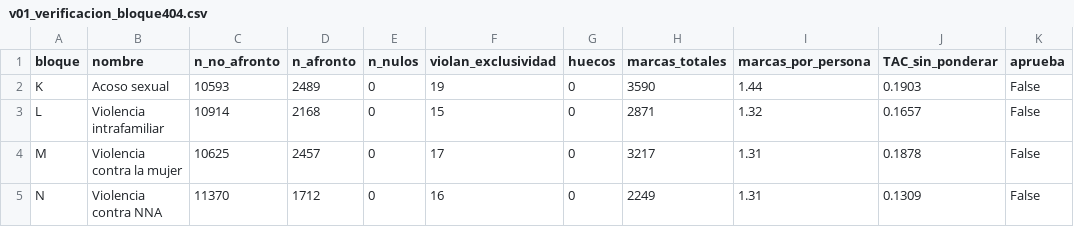
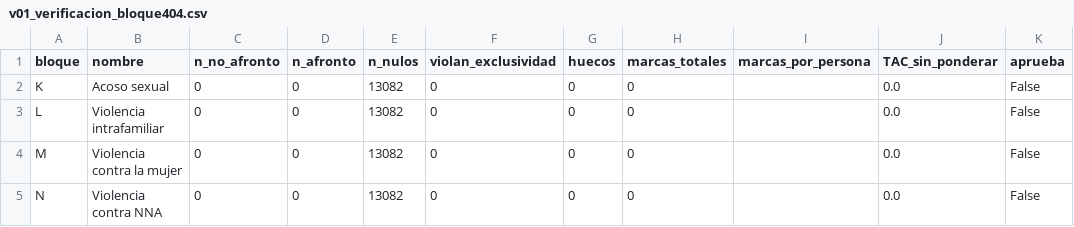
Before and after one commit to AnaTuPatrona/DataJamDistrital_Bogota2026, a CSV file: outputs/v01_verificacion_bloque404.csv, drawn as a sheet.

```diff
--- a/outputs/v01_verificacion_bloque404.csv
+++ b/outputs/v01_verificacion_bloque404.csv
@@ -1,5 +1,5 @@
 bloque,nombre,n_no_afronto,n_afronto,n_nulos,violan_exclusividad,huecos,marcas_totales,marcas_por_persona,TAC_sin_ponderar,aprueba
-K,Acoso sexual,10593,2489,0,19,0,3590,1.44,0.1903,False
-L,Violencia intrafamiliar,10914,2168,0,15,0,2871,1.32,0.1657,False
-M,Violencia contra la mujer,10625,2457,0,17,0,3217,1.31,0.1878,False
-N,Violencia contra NNA,11370,1712,0,16,0,2249,1.31,0.1309,False
+K,Acoso sexual,0,0,13082,0,0,0,,0.0,False
+L,Violencia intrafamiliar,0,0,13082,0,0,0,,0.0,False
+M,Violencia contra la mujer,0,0,13082,0,0,0,,0.0,False
+N,Violencia contra NNA,0,0,13082,0,0,0,,0.0,False
```
Also changed, not shown: 2 other files.
